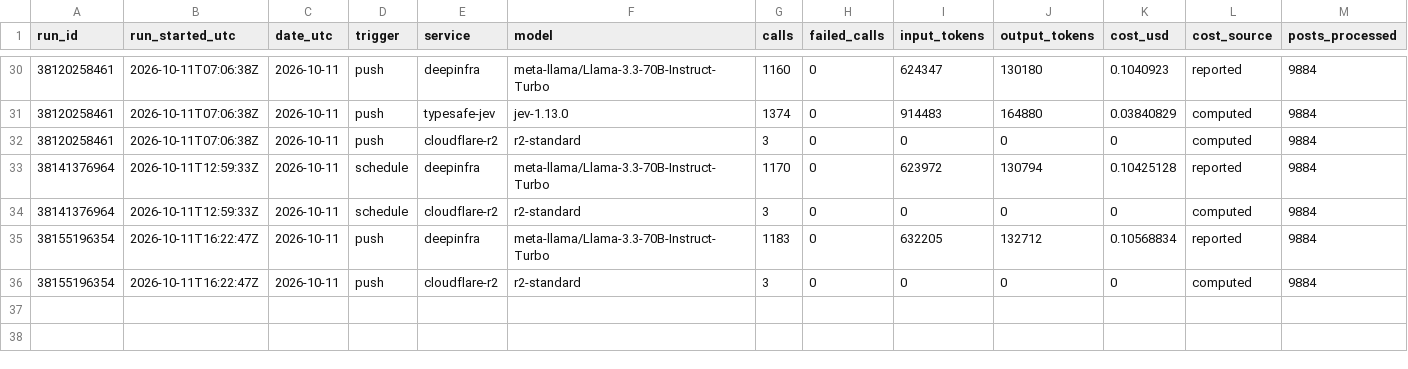
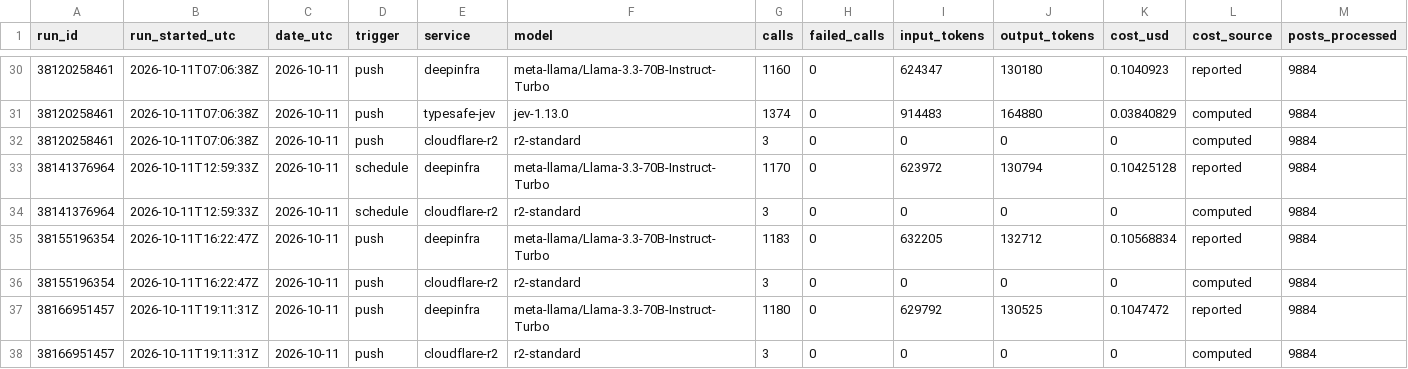
Before and after one commit to Data-Science-Link/perspectiverse, a CSV file: costs/ledger.csv, drawn as a sheet; only a part is shown, gaps mark what is left out; rows hold the shown columns only; the diff names each change by its address in the sheet, - before the commit and + after, or states it on an @@ line.

```diff
--- a/costs/ledger.csv
+++ b/costs/ledger.csv
+row 37: 38166951457 | 2026-10-11T19:11:31Z | 2026-10-11 | push | deepinfra | meta-llama/Llama-3.3-70B-Instruct-Turbo | 1180 | 0 | 629792 | 130525 | 0.1047472 | reported | 9884
+row 38: 38166951457 | 2026-10-11T19:11:31Z | 2026-10-11 | push | cloudflare-r2 | r2-standard | 3 | 0 | 0 | 0 | 0 | computed | 9884
```
Also changed, not shown: 3 other files.
